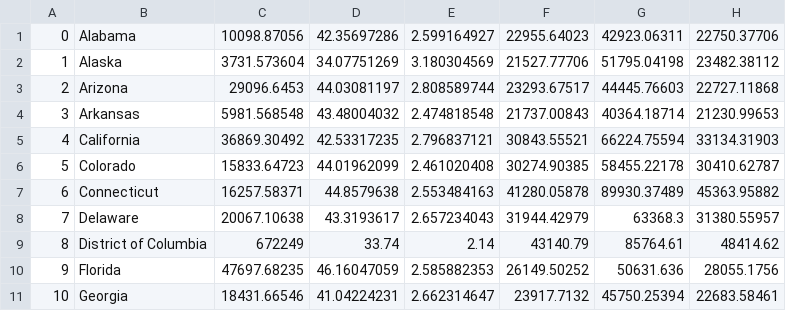
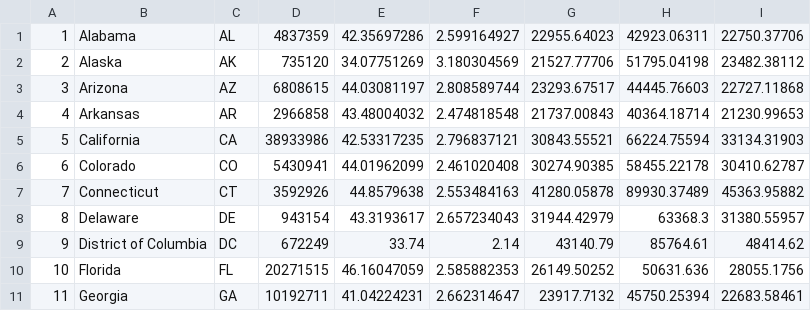
Before and after one commit to ddcruz/project-2, a CSV file: store/data/state_demo_noheaders.csv, drawn as a sheet; only a part is shown; removed rows and columns are numbered as before the commit, all else as after; the diff names each change by its address in the sheet, - before the commit and + after, or states it on an @@ line.

Commit message:
add js and  api routes for city-data, corrected csvs, sqlite update, update models with state abbrev for state_demo table, added some html

```diff
--- a/store/data/state_demo_noheaders.csv
+++ b/store/data/state_demo_noheaders.csv
-column C, rows 1-11: 10098.87056 | 3731.573604 | 29096.6453 | 5981.568548 | 36869.30492 | 15833.64723 | 16257.58371 | 20067.10638 | 672249 | 47697.68235 | 18431.66546
+column C, rows 1-11: AL | AK | AZ | AR | CA | CO | CT | DE | DC | FL | GA
+column D, rows 1-11: 4837359 | 735120 | 6808615 | 2966858 | 38933986 | 5430941 | 3592926 | 943154 | 672249 | 20271515 | 10192711
@@ column A renumbered from row 1 down @@
```
Also changed, not shown: store/data/state_demographic_data.csv, 7 other files.
